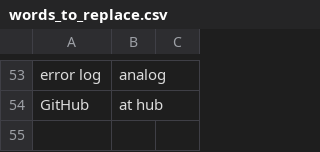
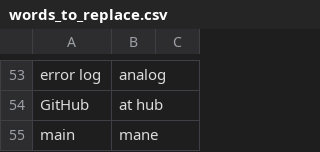
Before and after one commit to akintisch/community, a CSV file: settings/words_to_replace.csv, drawn as a sheet; only a part is shown, gaps mark what is left out.

```diff
--- a/settings/words_to_replace.csv
+++ b/settings/words_to_replace.csv
@@ -54 +54,2 @@ error log,analog
 GitHub,at hub
+main,mane
```
Also changed, not shown: 1 other file.
